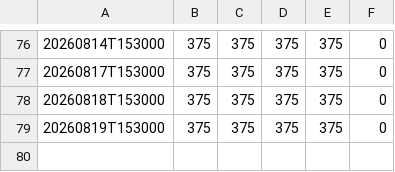
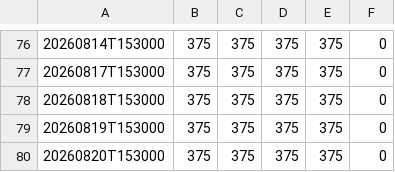
Before and after one commit to yashnagori263-alt/seed-Breadth-Data, a CSV file: ATLAS_BREADTH.csv, drawn as a sheet; only a part is shown, gaps mark what is left out; the diff names each change by its address in the sheet, - before the commit and + after, or states it on an @@ line.

```diff
--- a/ATLAS_BREADTH.csv
+++ b/ATLAS_BREADTH.csv
+row 80: 20260820T153000 | 375 | 375 | 375 | 375 | 0
```
